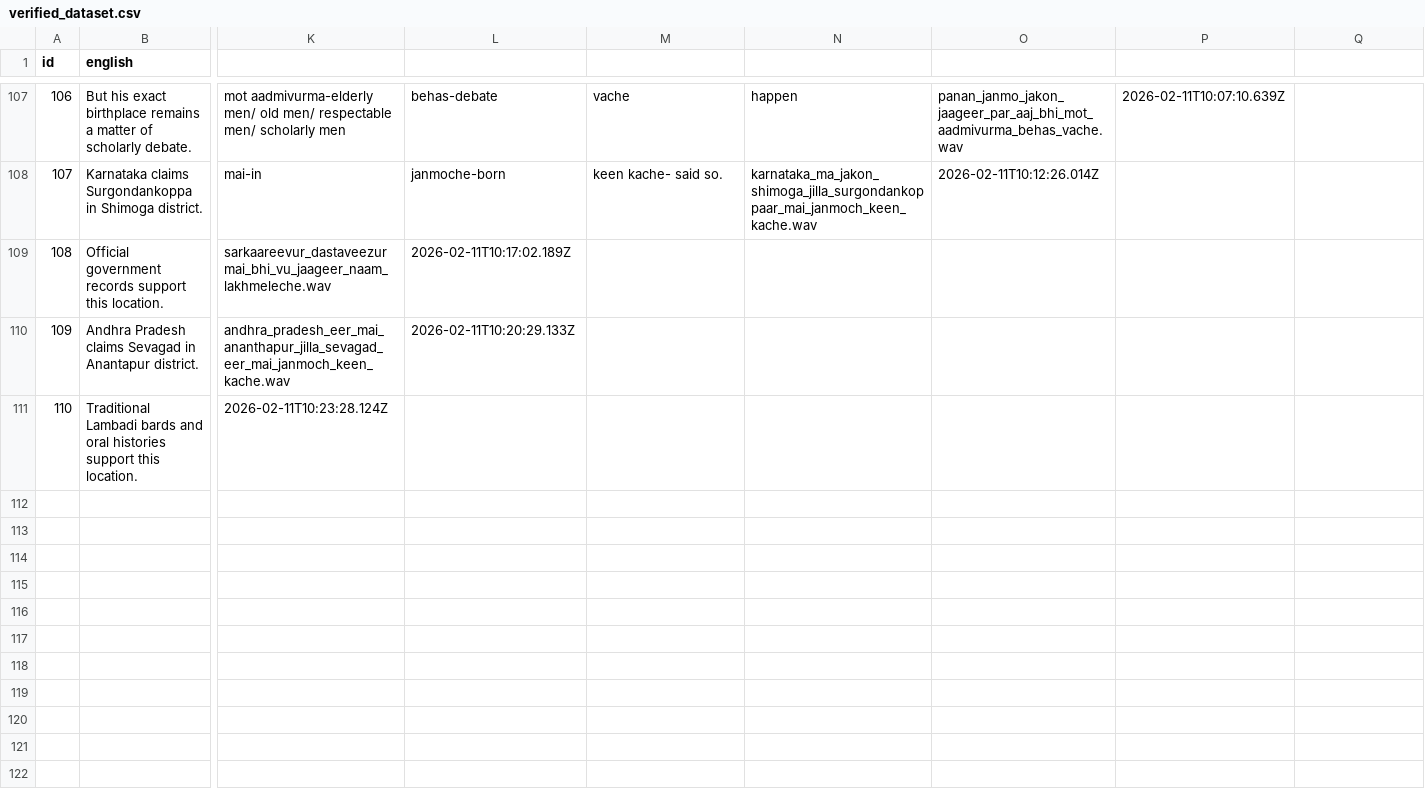
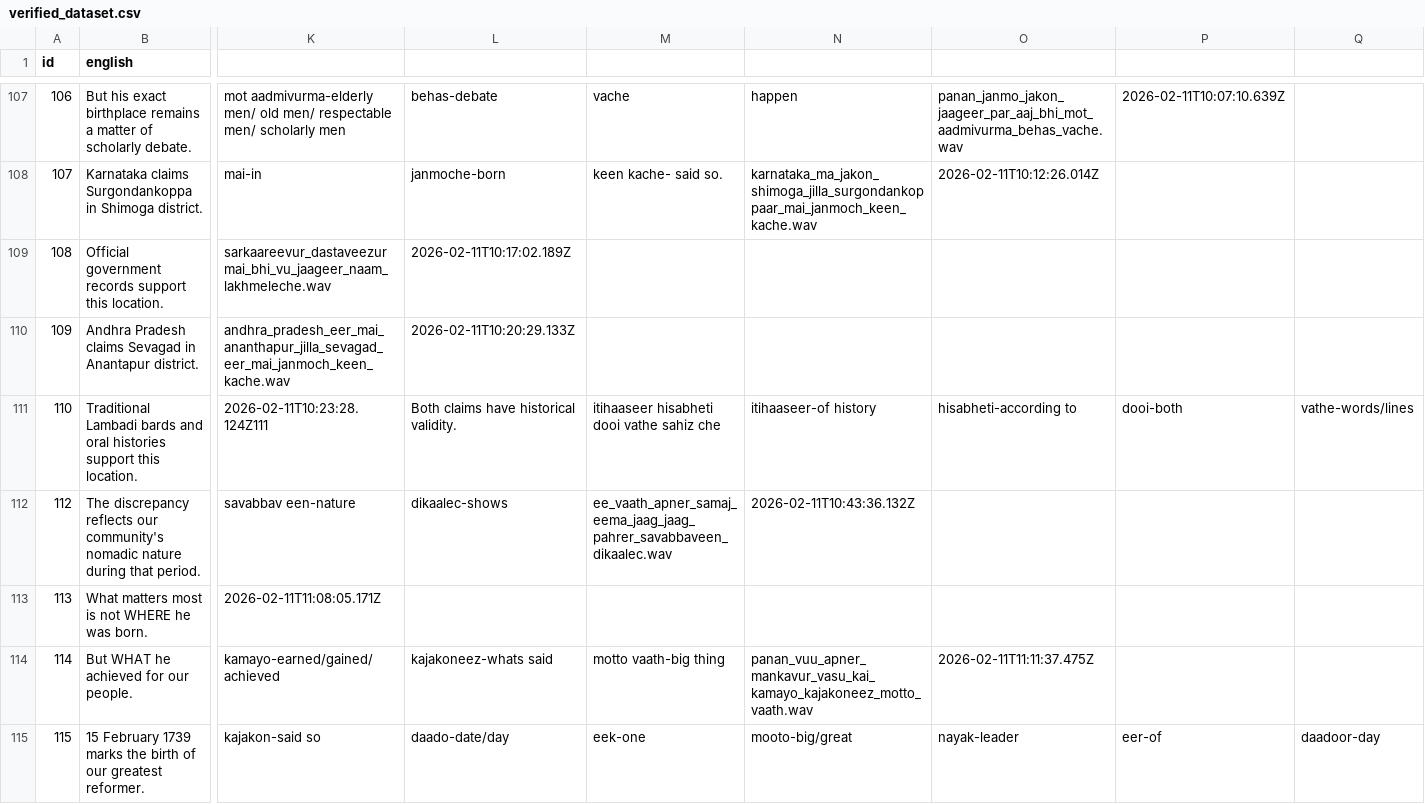
Before and after one commit to 3dmanila-source/BanjaraDataCollector, a CSV file: verified_dataset.csv, drawn as a sheet; only a part is shown, gaps mark what is left out; rows hold the shown columns only; the diff covers the shown part only; the diff names each change by its address in the sheet, - before the commit and + after, or states it on an @@ line.

```diff
--- a/verified_dataset.csv
+++ b/verified_dataset.csv
-K111: 2026-02-11T10:23:28.124Z
+K111: 2026-02-11T10:23:28.124Z111
-L111: (empty)
+L111: Both claims have historical validity.
-M111: (empty)
+M111: itihaaseer hisabheti dooi vathe sahiz che
-N111: (empty)
+N111: itihaaseer-of history
-O111: (empty)
+O111: hisabheti-according to
-P111: (empty)
+P111: dooi-both
-Q111: (empty)
+Q111: vathe-words/lines
+row 112: 112 | The discrepancy reflects our community's nomadic nature during that period. | savabbav een-nature | dikaalec-shows | ee_vaath_apner_samaj_eema_jaag_jaag_pahrer_savabbaveen_dikaalec.wav | 2026-02-11T10:43:36.132Z
+row 113: 113 | What matters most is not WHERE he was born. | 2026-02-11T11:08:05.171Z
+row 114: 114 | But WHAT he achieved for our people. | kamayo-earned/gained/achieved | kajakoneez-whats said | motto vaath-big thing | panan_vuu_apner_mankavur_vasu_kai_kamayo_kajakoneez_motto_vaath.wav | 2026-02-11T11:11:37.475Z
+row 115: 115 | 15 February 1739 marks the birth of our greatest reformer. | kajakon-said so | daado-date/day | eek-one | mooto-big/great | nayak-leader | eer-of | daadoor-day
```
Also changed, not shown: 5 added rows and 3 edited cells elsewhere in this file, 13 other files.
